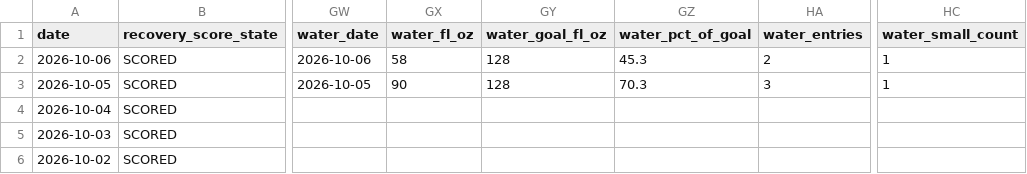
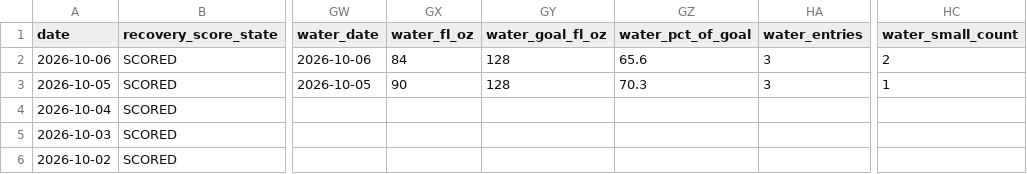
Before and after one commit to auckiefenstermacher19-cmd/Health-Tracker, a CSV file: Health_Tracker_Master.csv, drawn as a sheet; only a part is shown, gaps mark what is left out; the diff names each change by its address in the sheet, - before the commit and + after, or states it on an @@ line.

```diff
--- a/Health_Tracker_Master.csv
+++ b/Health_Tracker_Master.csv
-GX2 (water_fl_oz): 58
+GX2 (water_fl_oz): 84
-GZ2 (water_pct_of_goal): 45.3
+GZ2 (water_pct_of_goal): 65.6
-HA2 (water_entries): 2
+HA2 (water_entries): 3
-HC2 (water_small_count): 1
+HC2 (water_small_count): 2
```
Also changed, not shown: 3 other files.
